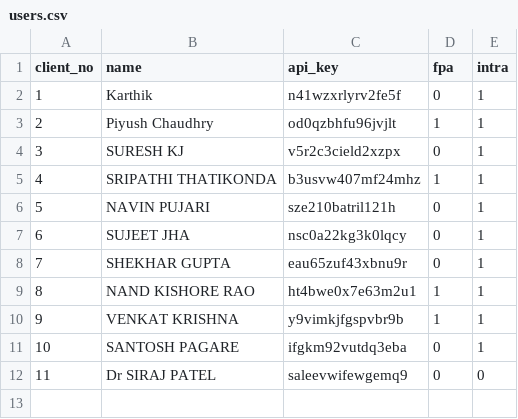
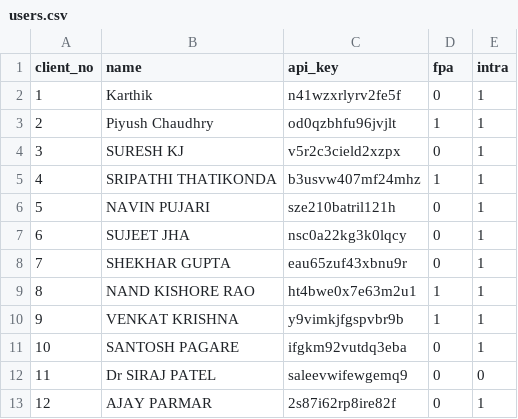
Before and after one commit to tryrt4ms/wave, a CSV file: users.csv, drawn as a sheet.

Commit message:
client_no,name,api_key,fpa,intra 1,Karthik,n41wzxrlyrv2fe5f,0,1 2,Piyush Chaudhry,od0qzbhfu96jvjlt,1,1 3,SURESH KJ,v5r2c3cield2xzpx,0,1 4,SRIPATHI THATIKONDA,b3usvw407mf24mhz,1,1 5,NAVIN PUJARI,sze210batril121h,0,1 6,SUJEET JHA,nsc0a22kg3k0lqcy,0,1 7,SHEKHAR GUPTA,eau65zuf43xbnu9r,0,1 8,NAND KISHORE RAO,ht4bwe0x7e63m2u1,1,1 9,VENKAT KRISHNA,y9vimkjfgspvbr9b,1,1 10,SANTOSH PAGARE,ifgkm92vutdq3eba,0,1 11,Dr SIRAJ PATEL,saleevwifewgemq9,0,0 12,AJAY PARMAR,2s87i62rp8ire82f,0,1

```diff
--- a/users.csv
+++ b/users.csv
@@ -12 +12,2 @@ client_no,name,api_key,fpa,intra
 11,Dr SIRAJ PATEL,saleevwifewgemq9,0,0
+12,AJAY PARMAR,2s87i62rp8ire82f,0,1
```
